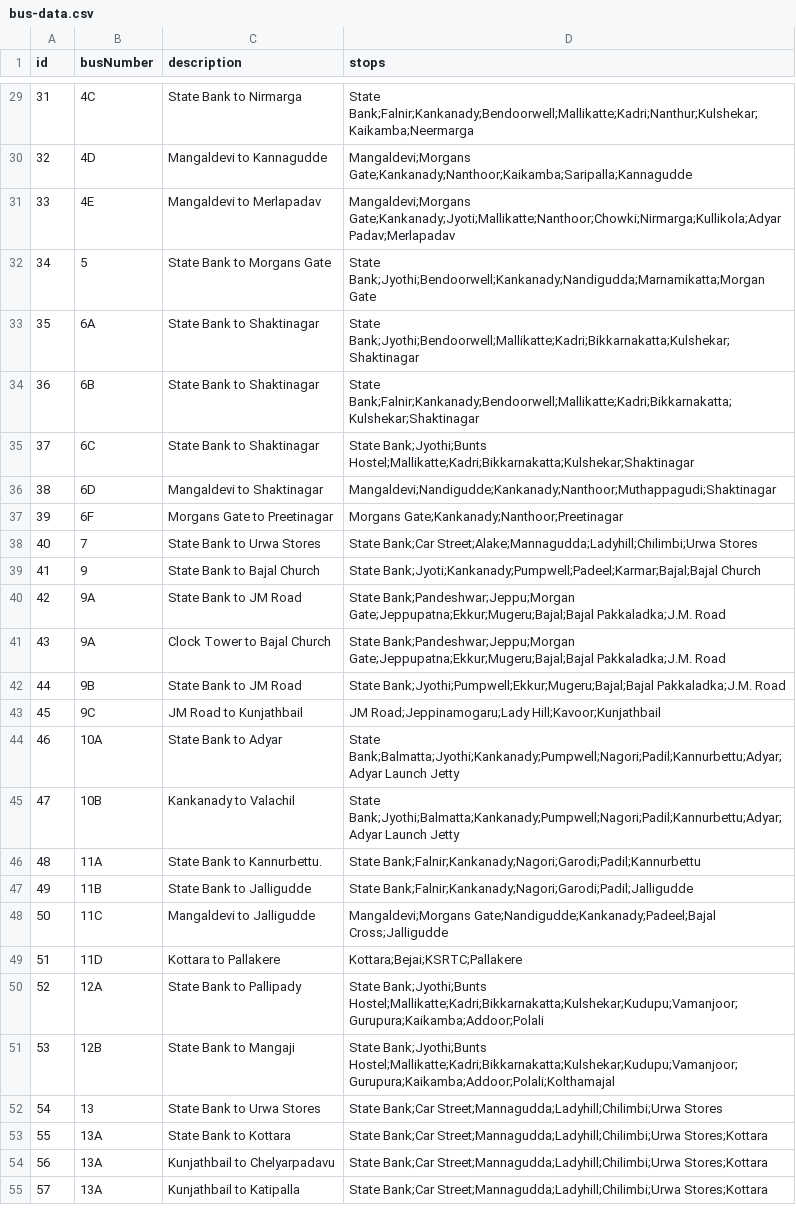
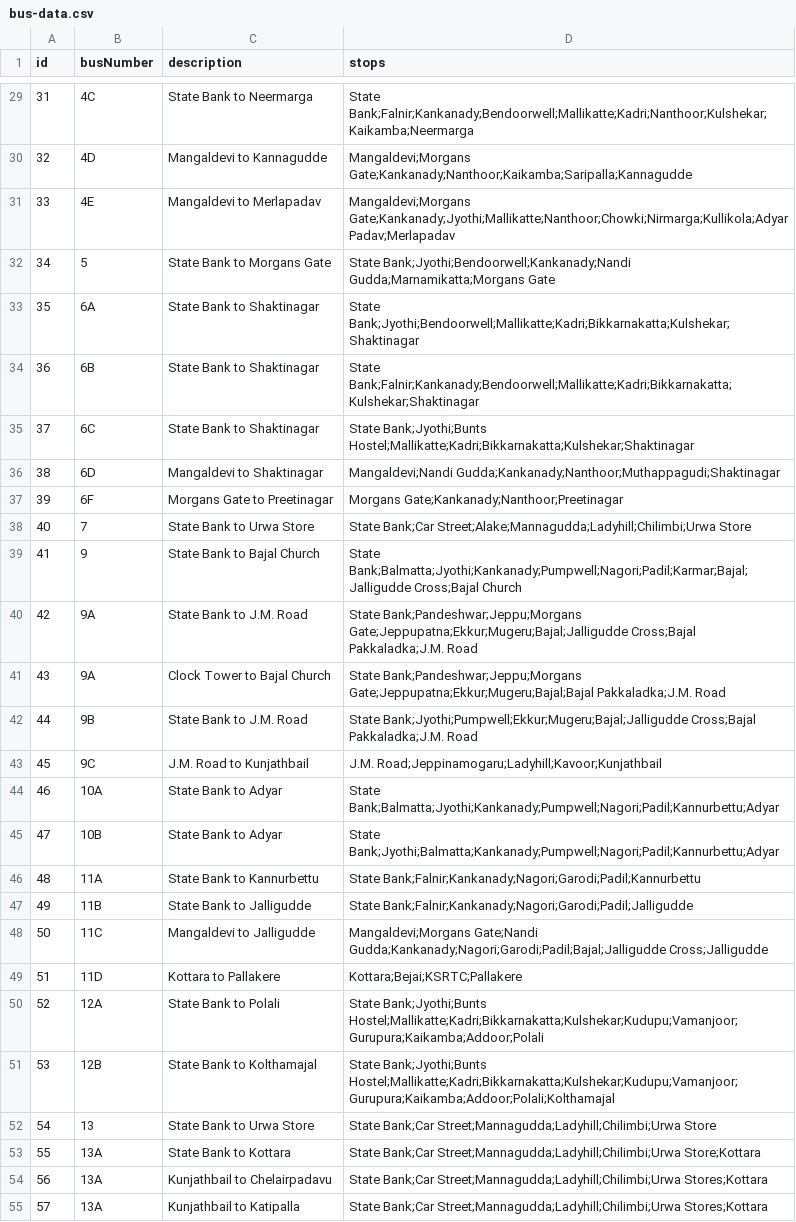
Before and after one commit to mrkushalsm/Mangalore-Bus-Routes, a CSV file: public/data/bus-data.csv, drawn as a sheet; only a part is shown, gaps mark what is left out; the diff covers the shown part only.

```diff
--- a/public/data/bus-data.csv
+++ b/public/data/bus-data.csv
@@ -29,5 +29,5 @@ id,busNumber,description,stops
-31,4C,State Bank to Nirmarga,State Bank;Falnir;Kankanady;Bendoorwell;Mallikatte;Kadri;Nanthur;Kulshekar;Kaikamba;Neermarga
+31,4C,State Bank to Neermarga,State Bank;Falnir;Kankanady;Bendoorwell;Mallikatte;Kadri;Nanthoor;Kulshekar;Kaikamba;Neermarga
 32,4D,Mangaldevi to Kannagudde,Mangaldevi;Morgans Gate;Kankanady;Nanthoor;Kaikamba;Saripalla;Kannagudde
-33,4E,Mangaldevi to Merlapadav,Mangaldevi;Morgans Gate;Kankanady;Jyoti;Mallikatte;Nanthoor;Chowki;Nirmarga;Kullikola;Adyar Padav;Merlapadav
-34,5,State Bank to Morgans Gate,State Bank;Jyothi;Bendoorwell;Kankanady;Nandigudda;Marnamikatta;Morgan Gate
+33,4E,Mangaldevi to Merlapadav,Mangaldevi;Morgans Gate;Kankanady;Jyothi;Mallikatte;Nanthoor;Chowki;Nirmarga;Kullikola;Adyar Padav;Merlapadav
+34,5,State Bank to Morgans Gate,State Bank;Jyothi;Bendoorwell;Kankanady;Nandi Gudda;Marnamikatta;Morgans Gate
 35,6A,State Bank to Shaktinagar,State Bank;Jyothi;Bendoorwell;Mallikatte;Kadri;Bikkarnakatta;Kulshekar;Shaktinagar
@@ -35,21 +35,21 @@ id,busNumber,description,stops
 37,6C,State Bank to Shaktinagar,State Bank;Jyothi;Bunts Hostel;Mallikatte;Kadri;Bikkarnakatta;Kulshekar;Shaktinagar
-38,6D,Mangaldevi to Shaktinagar,Mangaldevi;Nandigudde;Kankanady;Nanthoor;Muthappagudi;Shaktinagar
+38,6D,Mangaldevi to Shaktinagar,Mangaldevi;Nandi Gudda;Kankanady;Nanthoor;Muthappagudi;Shaktinagar
 39,6F,Morgans Gate to Preetinagar,Morgans Gate;Kankanady;Nanthoor;Preetinagar
-40,7,State Bank to Urwa Stores,State Bank;Car Street;Alake;Mannagudda;Ladyhill;Chilimbi;Urwa Stores
-41,9,State Bank to Bajal Church,State Bank;Jyoti;Kankanady;Pumpwell;Padeel;Karmar;Bajal;Bajal Church
-42,9A,State Bank to JM Road,State Bank;Pandeshwar;Jeppu;Morgan Gate;Jeppupatna;Ekkur;Mugeru;Bajal;Bajal Pakkaladka;J.M. Road
-43,9A,Clock Tower to Bajal Church,State Bank;Pandeshwar;Jeppu;Morgan Gate;Jeppupatna;Ekkur;Mugeru;Bajal;Bajal Pakkaladka;J.M. Road
-44,9B,State Bank to JM Road,State Bank;Jyothi;Pumpwell;Ekkur;Mugeru;Bajal;Bajal Pakkaladka;J.M. Road
-45,9C,JM Road to Kunjathbail,JM Road;Jeppinamogaru;Lady Hill;Kavoor;Kunjathbail
-46,10A,State Bank to Adyar,State Bank;Balmatta;Jyothi;Kankanady;Pumpwell;Nagori;Padil;Kannurbettu;Adyar;Adyar Launch Jetty
-47,10B,Kankanady to Valachil,State Bank;Jyothi;Balmatta;Kankanady;Pumpwell;Nagori;Padil;Kannurbettu;Adyar;Adyar Launch Jetty
-48,11A,State Bank to Kannurbettu.,State Bank;Falnir;Kankanady;Nagori;Garodi;Padil;Kannurbettu
+40,7,State Bank to Urwa Store,State Bank;Car Street;Alake;Mannagudda;Ladyhill;Chilimbi;Urwa Store
+41,9,State Bank to Bajal Church,State Bank;Balmatta;Jyothi;Kankanady;Pumpwell;Nagori;Padil;Karmar;Bajal;Jalligudde Cross;Bajal Church
+42,9A,State Bank to J.M. Road,State Bank;Pandeshwar;Jeppu;Morgans Gate;Jeppupatna;Ekkur;Mugeru;Bajal;Jalligudde Cross;Bajal Pakkaladka;J.M. Road
+43,9A,Clock Tower to Bajal Church,State Bank;Pandeshwar;Jeppu;Morgans Gate;Jeppupatna;Ekkur;Mugeru;Bajal;Bajal Pakkaladka;J.M. Road
+44,9B,State Bank to J.M. Road,State Bank;Jyothi;Pumpwell;Ekkur;Mugeru;Bajal;Jalligudde Cross;Bajal Pakkaladka;J.M. Road
+45,9C,J.M. Road to Kunjathbail,J.M. Road;Jeppinamogaru;Ladyhill;Kavoor;Kunjathbail
+46,10A,State Bank to Adyar,State Bank;Balmatta;Jyothi;Kankanady;Pumpwell;Nagori;Padil;Kannurbettu;Adyar
+47,10B,State Bank to Adyar,State Bank;Jyothi;Balmatta;Kankanady;Pumpwell;Nagori;Padil;Kannurbettu;Adyar
+48,11A,State Bank to Kannurbettu,State Bank;Falnir;Kankanady;Nagori;Garodi;Padil;Kannurbettu
 49,11B,State Bank to Jalligudde,State Bank;Falnir;Kankanady;Nagori;Garodi;Padil;Jalligudde
-50,11C,Mangaldevi to Jalligudde,Mangaldevi;Morgans Gate;Nandigudde;Kankanady;Padeel;Bajal Cross;Jalligudde
+50,11C,Mangaldevi to Jalligudde,Mangaldevi;Morgans Gate;Nandi Gudda;Kankanady;Nagori;Garodi;Padil;Bajal;Jalligudde Cross;Jalligudde
 51,11D,Kottara to Pallakere,Kottara;Bejai;KSRTC;Pallakere
-52,12A,State Bank to Pallipady,State Bank;Jyothi;Bunts Hostel;Mallikatte;Kadri;Bikkarnakatta;Kulshekar;Kudupu;Vamanjoor;Gurupura;Kaikamba;Addoor;Polali
-53,12B,State Bank to Mangaji,State Bank;Jyothi;Bunts Hostel;Mallikatte;Kadri;Bikkarnakatta;Kulshekar;Kudupu;Vamanjoor;Gurupura;Kaikamba;Addoor;Polali;Kolthamajal
-54,13,State Bank to Urwa Stores,State Bank;Car Street;Mannagudda;Ladyhill;Chilimbi;Urwa Stores
-55,13A,State Bank to Kottara,State Bank;Car Street;Mannagudda;Ladyhill;Chilimbi;Urwa Stores;Kottara
-56,13A,Kunjathbail to Chelyarpadavu,State Bank;Car Street;Mannagudda;Ladyhill;Chilimbi;Urwa Stores;Kottara
+52,12A,State Bank to Polali,State Bank;Jyothi;Bunts Hostel;Mallikatte;Kadri;Bikkarnakatta;Kulshekar;Kudupu;Vamanjoor;Gurupura;Kaikamba;Addoor;Polali
+53,12B,State Bank to Kolthamajal,State Bank;Jyothi;Bunts Hostel;Mallikatte;Kadri;Bikkarnakatta;Kulshekar;Kudupu;Vamanjoor;Gurupura;Kaikamba;Addoor;Polali;Kolthamajal
+54,13,State Bank to Urwa Store,State Bank;Car Street;Mannagudda;Ladyhill;Chilimbi;Urwa Store
+55,13A,State Bank to Kottara,State Bank;Car Street;Mannagudda;Ladyhill;Chilimbi;Urwa Store;Kottara
+56,13A,Kunjathbail to Chelairpadavu,State Bank;Car Street;Mannagudda;Ladyhill;Chilimbi;Urwa Stores;Kottara
 57,13A,Kunjathbail to Katipalla,State Bank;Car Street;Mannagudda;Ladyhill;Chilimbi;Urwa Stores;Kottara
```
Also changed, not shown: 174 edited cells elsewhere in this file, 2 other files.
